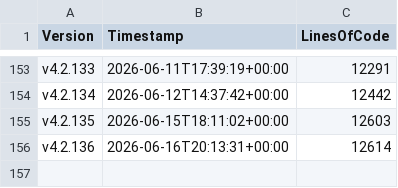
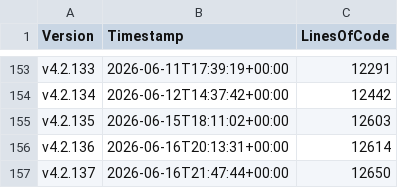
Before and after one commit to anionDevelopment/ScriptCollection, a CSV file: Other/Metrics/RepositoryStatisticsPerCommit.csv, drawn as a sheet; only a part is shown, gaps mark what is left out.

Commit message:
Pre-merge-commit

```diff
--- a/Other/Metrics/RepositoryStatisticsPerCommit.csv
+++ b/Other/Metrics/RepositoryStatisticsPerCommit.csv
@@ -156 +156,2 @@ v4.2.135;2026-06-15T18:11:02+00:00;12603
 v4.2.136;2026-06-16T20:13:31+00:00;12614
+v4.2.137;2026-06-16T21:47:44+00:00;12650
```
Also changed, not shown: Other/Reference/Technical/Diagrams/LoC-Diagram.csv, 2 other files.
